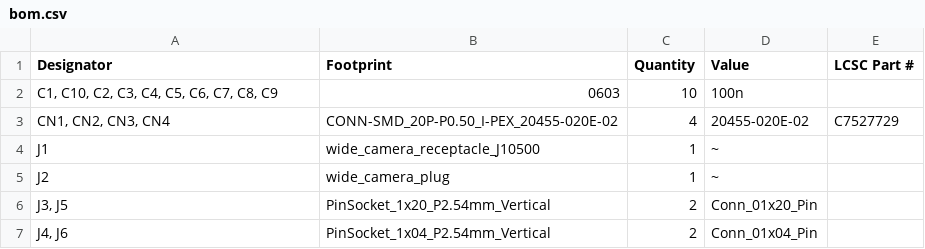
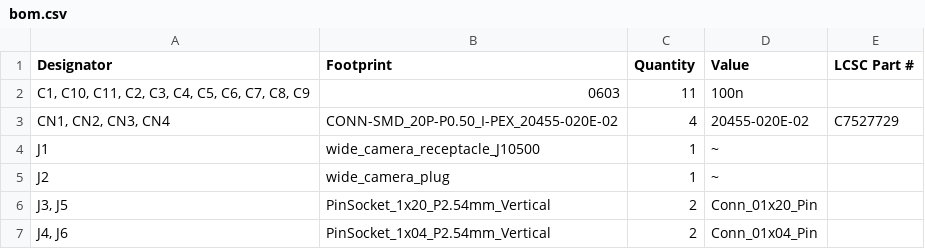
Before and after one commit to Kelvin-Ziqi-Zhao/iPhone16_action_camera, a CSV file: iphone16_pro_extend/production/bom.csv, drawn as a sheet.

```diff
--- a/iphone16_pro_extend/production/bom.csv
+++ b/iphone16_pro_extend/production/bom.csv
@@ -1,3 +1,3 @@
 Designator,Footprint,Quantity,Value,LCSC Part #
-"C1, C10, C2, C3, C4, C5, C6, C7, C8, C9",0603,10,100n,
+"C1, C10, C11, C2, C3, C4, C5, C6, C7, C8, C9",0603,11,100n,
 "CN1, CN2, CN3, CN4",CONN-SMD_20P-P0.50_I-PEX_20455-020E-02,4,20455-020E-02,C7527729
```
Also changed, not shown: iphone16_pro_extend/production/positions.csv, 4 other files.
